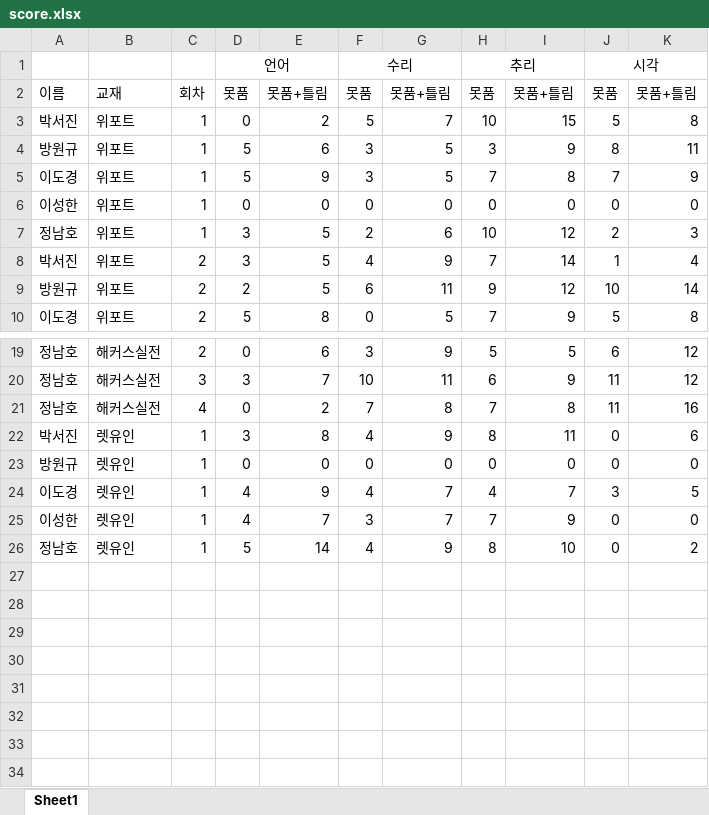
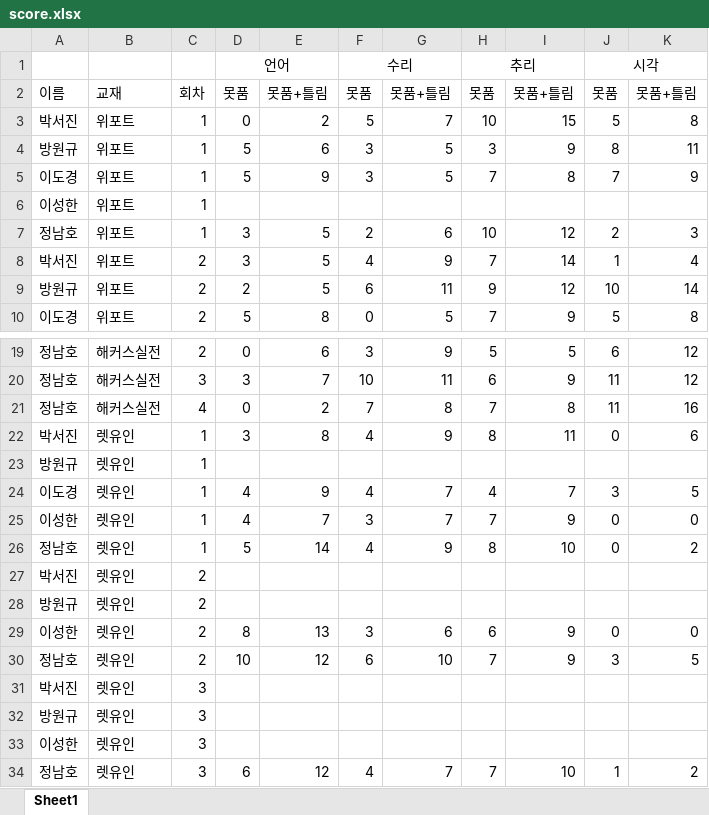
Before and after one commit to jeongnamho/gsat, an Excel workbook: score.xlsx, sheet Sheet1, drawn as a sheet; only a part is shown, gaps mark what is left out; values as stored, in another font and other column widths than the file's, no borders; removed rows and columns are numbered as before the commit, all else as after; the diff names each change by its address in the sheet, - before the commit and + after, or states it on an @@ line.

```diff
--- a/score.xlsx (sheet Sheet1)
+++ b/score.xlsx (sheet Sheet1)
-row 6: 이성한 | 위포트 | 1 | 0 | 0 | 0 | 0 | 0 | 0 | 0 | 0
+row 6: 이성한 | 위포트 | 1
-row 23: 방원규 | 렛유인 | 1 | 0 | 0 | 0 | 0 | 0 | 0 | 0 | 0
+row 23: 방원규 | 렛유인 | 1
+row 27: 박서진 | 렛유인 | 2
+row 28: 방원규 | 렛유인 | 2
+row 29: 이성한 | 렛유인 | 2 | 8 | 13 | 3 | 6 | 6 | 9 | 0 | 0
+row 30: 정남호 | 렛유인 | 2 | 10 | 12 | 6 | 10 | 7 | 9 | 3 | 5
+row 31: 박서진 | 렛유인 | 3
+row 32: 방원규 | 렛유인 | 3
+row 33: 이성한 | 렛유인 | 3
+row 34: 정남호 | 렛유인 | 3 | 6 | 12 | 4 | 7 | 7 | 10 | 1 | 2
```
Also changed, not shown: 3 other files.
